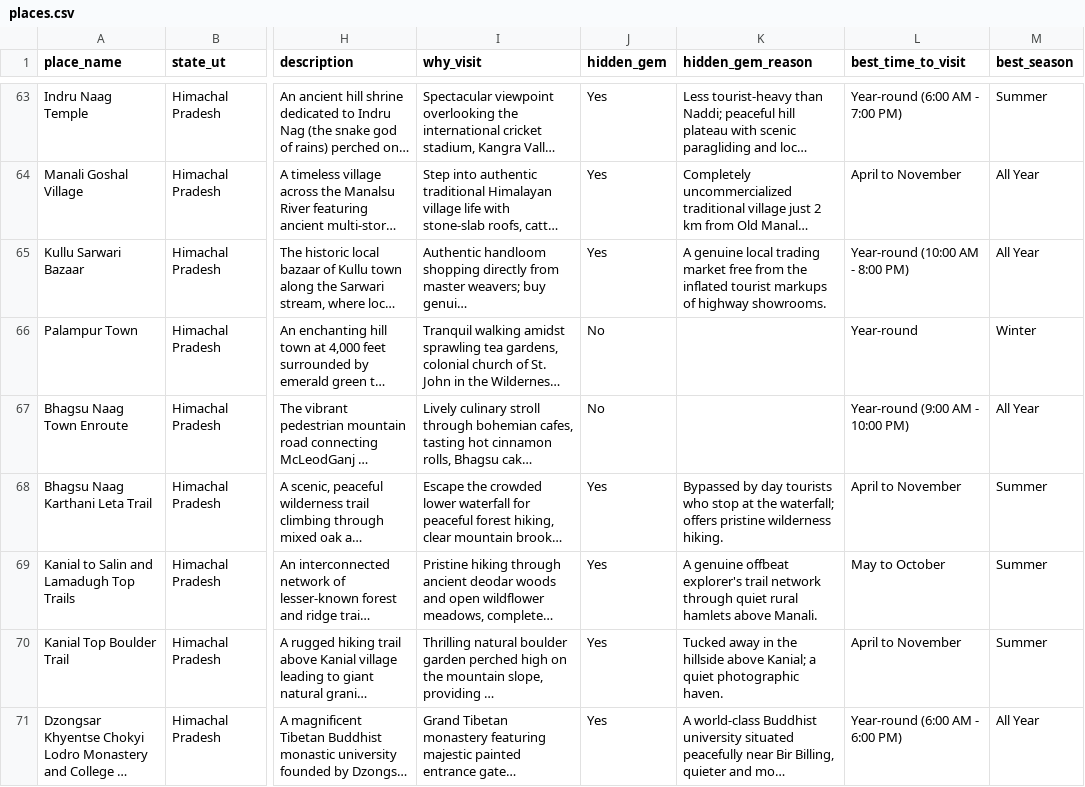
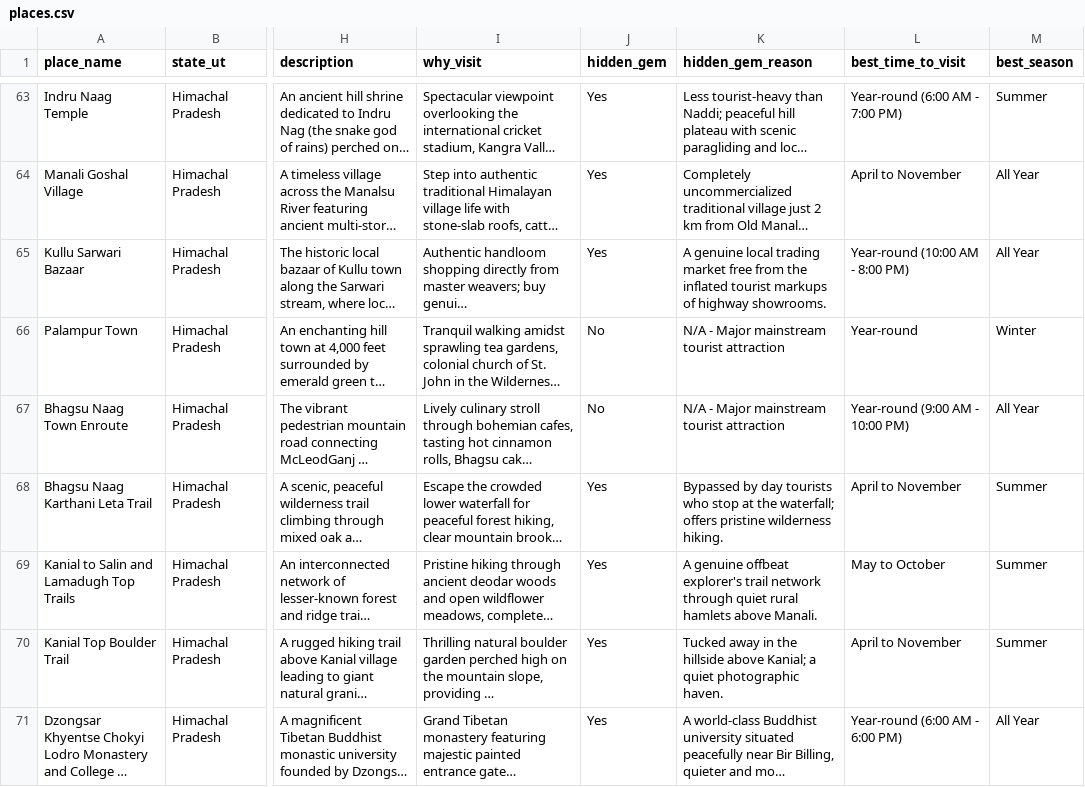
Before and after one commit to Priya-Ranjan-0201/TECH-ON-TOUR, a CSV file: data/states/Himachal_Pradesh/places.csv, drawn as a sheet; only a part is shown, gaps mark what is left out; long unchanged cells end in …; the diff covers the shown part only; the diff names each change by its address in the sheet, - before the commit and + after, or states it on an @@ line.

```diff
--- a/data/states/Himachal_Pradesh/places.csv
+++ b/data/states/Himachal_Pradesh/places.csv
-K66:K67 (hidden_gem_reason): (empty)
+K66:K67 (hidden_gem_reason): N/A - Major mainstream tourist attraction
```
Also changed, not shown: 4 added rows and 35 edited cells elsewhere in this file, data/states/Andhra_Pradesh/places.csv, data/states/Haryana/places.csv, 13 other files.
